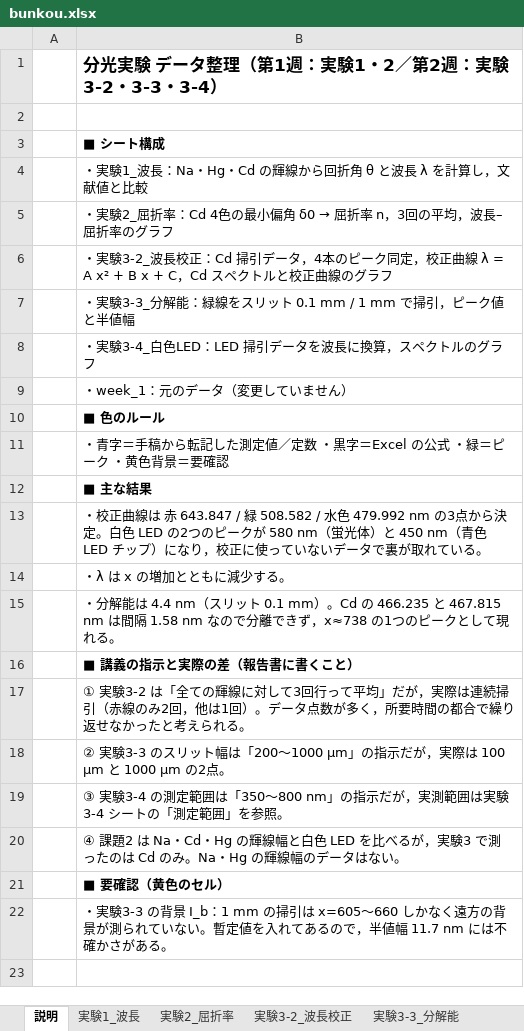
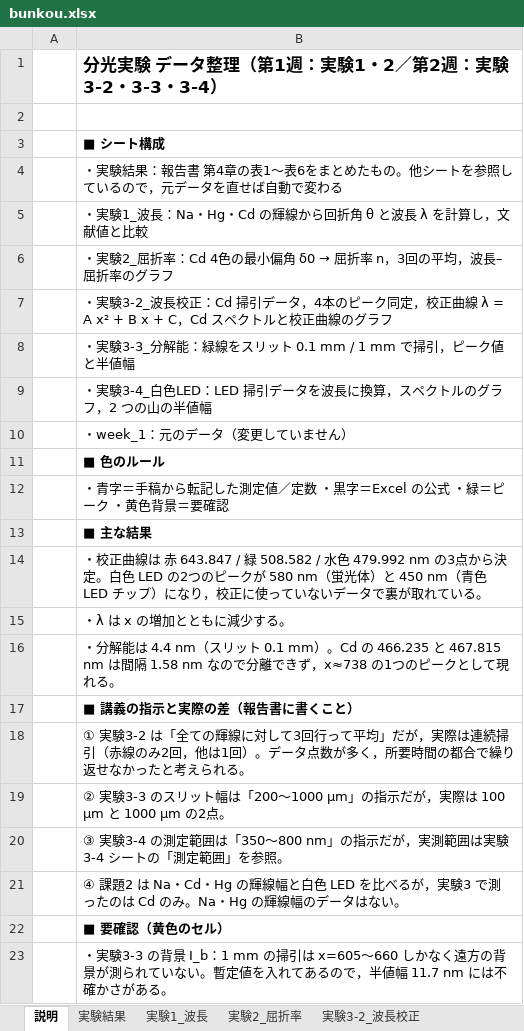
Before and after one commit to nomuhoshi/report, an Excel workbook: 05_分光実験/bunkou.xlsx, sheet 説明, drawn as a sheet; values as stored, in another font and other column widths than the file's, no borders; addresses are those after the commit; the diff names each change by its address in the sheet, - before the commit and + after, or states it on an @@ line.

```diff
--- a/05_分光実験/bunkou.xlsx (sheet 説明)
+++ b/05_分光実験/bunkou.xlsx (sheet 説明)
+sheet tab: 実験結果
+row 4:  | ・実験結果：報告書 第4章の表1〜表6をまとめたもの。他シートを参照しているので，元データを直せば自動で変わる
-B9: ・実験3-4_白色LED：LED 掃引データを波長に換算，スペクトルのグラフ
+B9: ・実験3-4_白色LED：LED 掃引データを波長に換算，スペクトルのグラフ，2 つの山の半値幅
```
Also changed, not shown: sheet 実験3-4_白色LED, charts or pictures, 14 other files.
